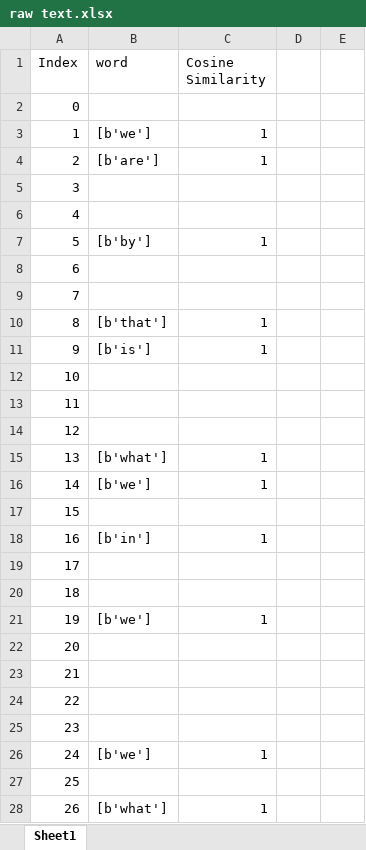
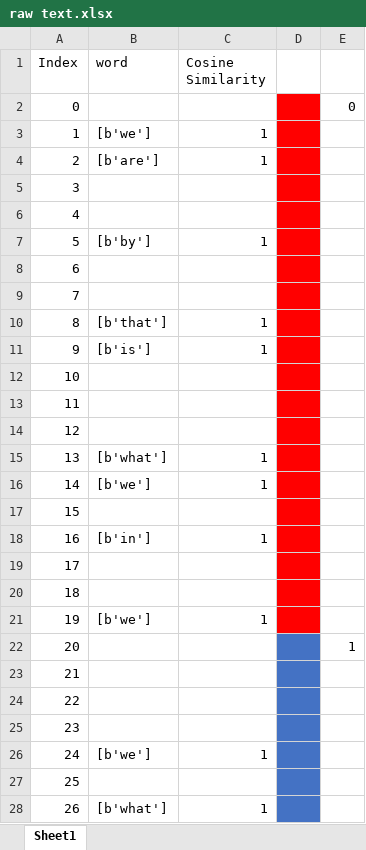
Before and after one commit to ayushiiamin/Multimodal-Emotion-Recognition, an Excel workbook: Dissertation/dataset/csv_files/raw text.xlsx, sheet Sheet1, drawn as a sheet; only a part is shown; values as stored, in another font and other column widths than the file's, no borders; the diff covers the shown part only; the diff names each change by its address in the sheet, - before the commit and + after, or states it on an @@ line.

```diff
--- a/Dissertation/dataset/csv_files/raw text.xlsx (sheet Sheet1)
+++ b/Dissertation/dataset/csv_files/raw text.xlsx (sheet Sheet1)
-D2:D21 fill: none
+D2:D21 fill: #FF0000
-E2: (empty)
+E2: 0
-D22:D28 fill: none
+D22:D28 fill: #4472C4
-E22: (empty)
+E22: 1
```
Also changed, not shown: 6 edited cells and cell formats elsewhere in this sheet, Dissertation/dataset/csv_files/raw sentence.xlsx.
